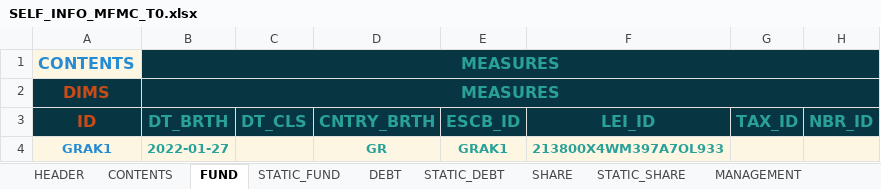
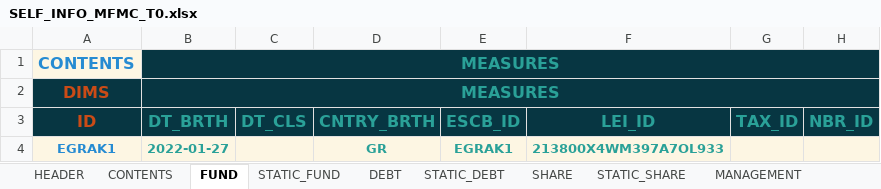
Before and after one commit to lerooze/ifdat-docs, an Excel workbook: docs/source/_files/example/SELF_INFO_MFMC_T0.xlsx, sheet FUND, drawn as a sheet; only a part is shown; values as stored, in another font and other column widths than the file's, no borders; the diff names each change by its address in the sheet, - before the commit and + after, or states it on an @@ line.

```diff
--- a/docs/source/_files/example/SELF_INFO_MFMC_T0.xlsx (sheet FUND)
+++ b/docs/source/_files/example/SELF_INFO_MFMC_T0.xlsx (sheet FUND)
-A4: GRAK1
+A4: EGRAK1
-E4: GRAK1
+E4: EGRAK1
```
Also changed, not shown: sheet STATIC_FUND, sheet HEADER, sheet CONTACT_TO_RA, sheet SHARE, sheet STATIC_SHARE, sheet MANAGEMENT, 1 more sheet, docs/source/_files/example/BSI_MFMC_T0.xlsx, docs/source/_files/example/INCOME_MFMC_T0.xlsx, 33 other files.
